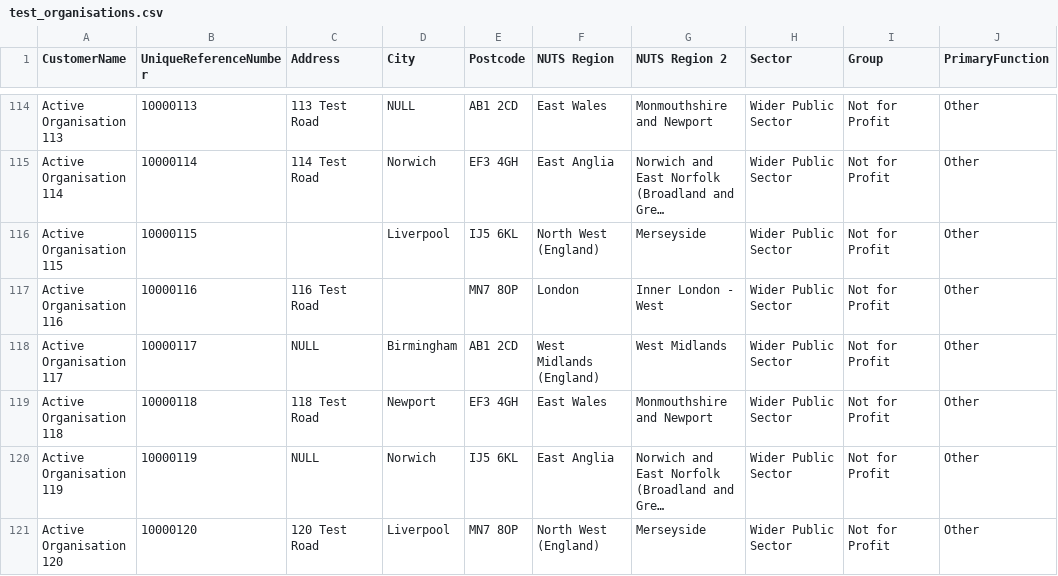
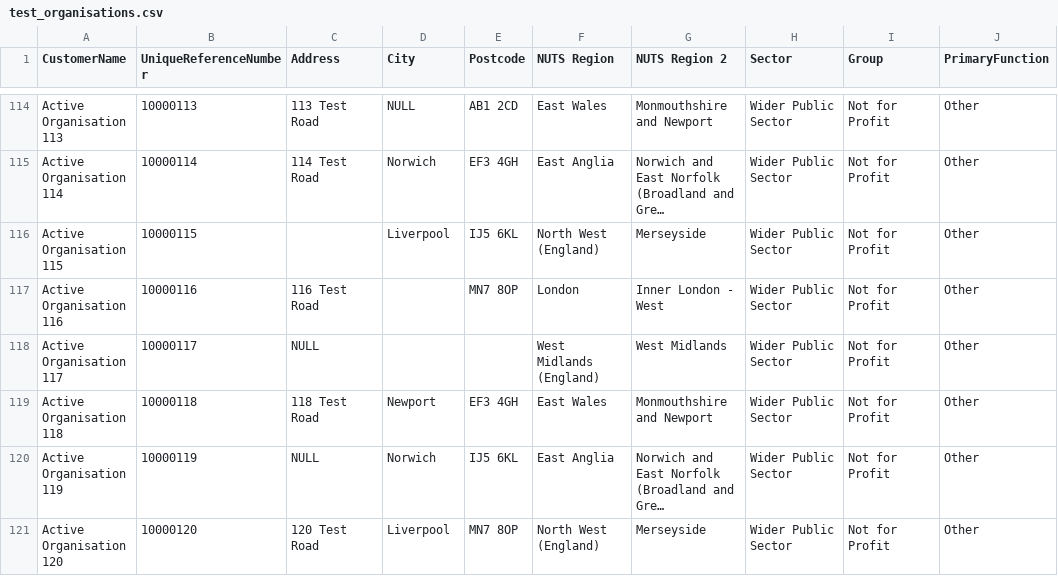
Before and after one commit to Crown-Commercial-Service/pmp-idam, a CSV file: data/test_organisations.csv, drawn as a sheet; only a part is shown, gaps mark what is left out; long unchanged cells end in …; the diff covers the shown part only; the diff names each change by its address in the sheet, - before the commit and + after, or states it on an @@ line.

```diff
--- a/data/test_organisations.csv
+++ b/data/test_organisations.csv
-D118 (City): Birmingham
+D118 (City): (empty)
-E118 (Postcode): AB1 2CD
+E118 (Postcode): (empty)
```
Also changed, not shown: 15 edited cells elsewhere in this file, 4 other files.
